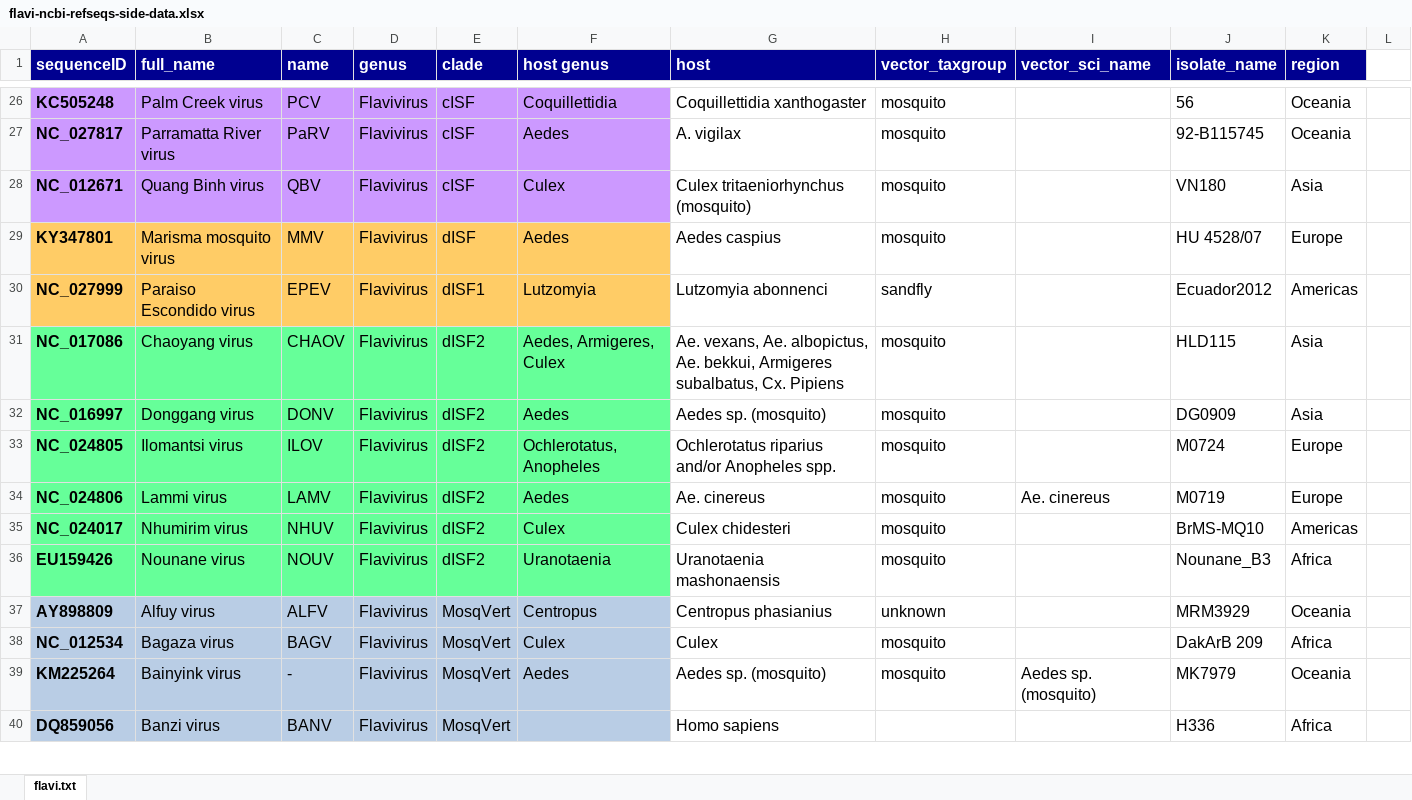
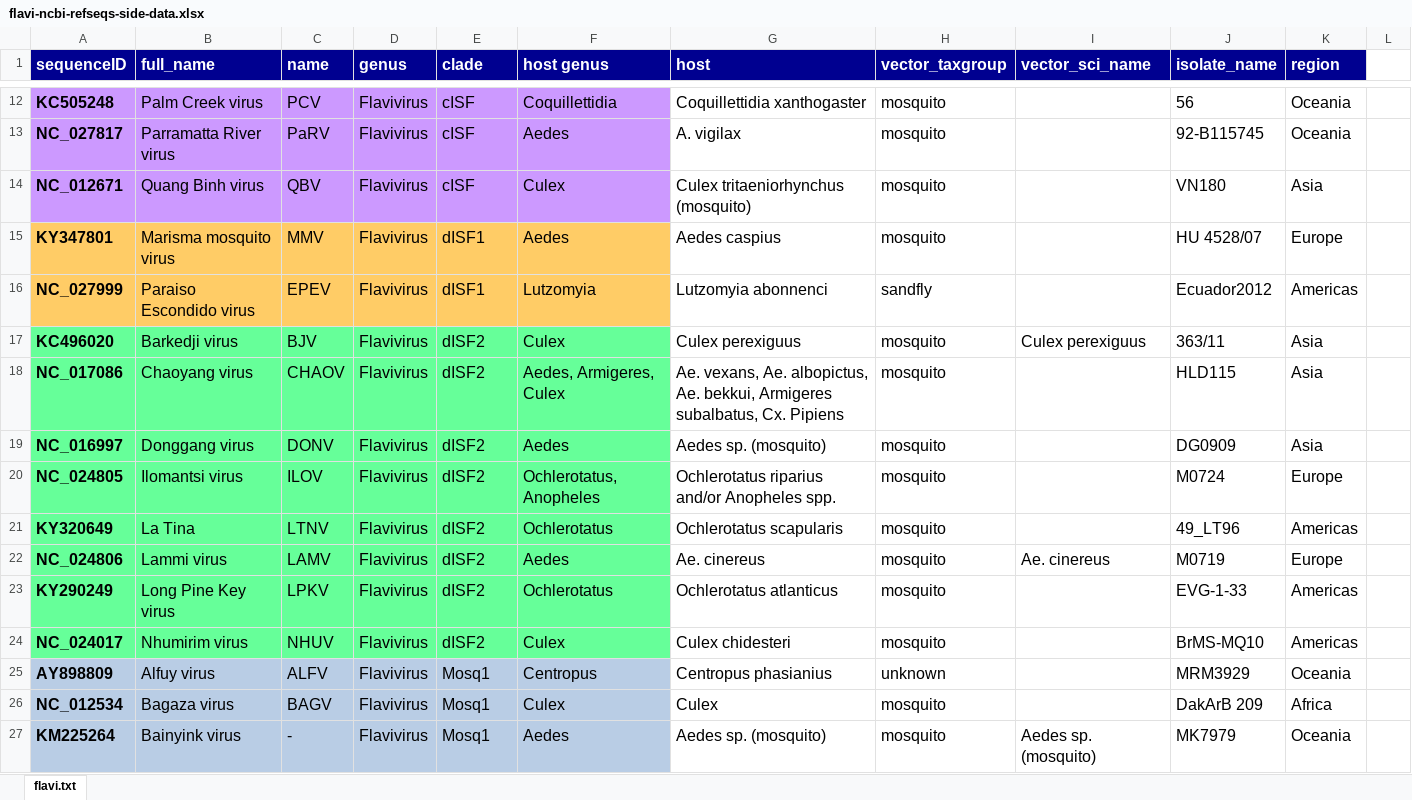
Before and after one commit to giffordlabcvr/Flavivirus-GLUE, an Excel workbook: tabular/flavi-ncbi-refseqs-side-data.xlsx, sheet flavi.txt, drawn as a sheet; only a part is shown, gaps mark what is left out; values as stored, in another font and other column widths than the file's, no borders; removed rows and columns are numbered as before the commit, all else as after; the diff covers the shown part only; the diff names each change by its address in the sheet, - before the commit and + after, or states it on an @@ line.

Commit message:
added host genus

```diff
--- a/tabular/flavi-ncbi-refseqs-side-data.xlsx (sheet flavi.txt)
+++ b/tabular/flavi-ncbi-refseqs-side-data.xlsx (sheet flavi.txt)
-E15 (clade): dISF
+E15 (clade): dISF1
+row 17: KC496020 | Barkedji virus | BJV | Flavivirus | dISF2 | Culex | Culex perexiguus | mosquito | Culex perexiguus | 363/11 | Asia
+row 21: KY320649 | La Tina | LTNV | Flavivirus | dISF2 | Ochlerotatus | Ochlerotatus scapularis | mosquito |  | 49_LT96 | Americas
+row 23: KY290249 | Long Pine Key virus | LPKV | Flavivirus | dISF2 | Ochlerotatus | Ochlerotatus atlanticus | mosquito |  | EVG-1-33 | Americas
-row 36: EU159426 | Nounane virus | NOUV | Flavivirus | dISF2 | Uranotaenia | Uranotaenia mashonaensis | mosquito |  | Nounane_B3 | Africa
-E25:E27 (clade): MosqVert
+E25:E27 (clade): Mosq1
-row 40: DQ859056 | Banzi virus | BANV | Flavivirus | MosqVert |  | Homo sapiens |  |  | H336 | Africa
```
Also changed, not shown: 29 added rows, 27 removed rows, 5 moved rows, 60 edited cells and cell formats elsewhere in this sheet.
